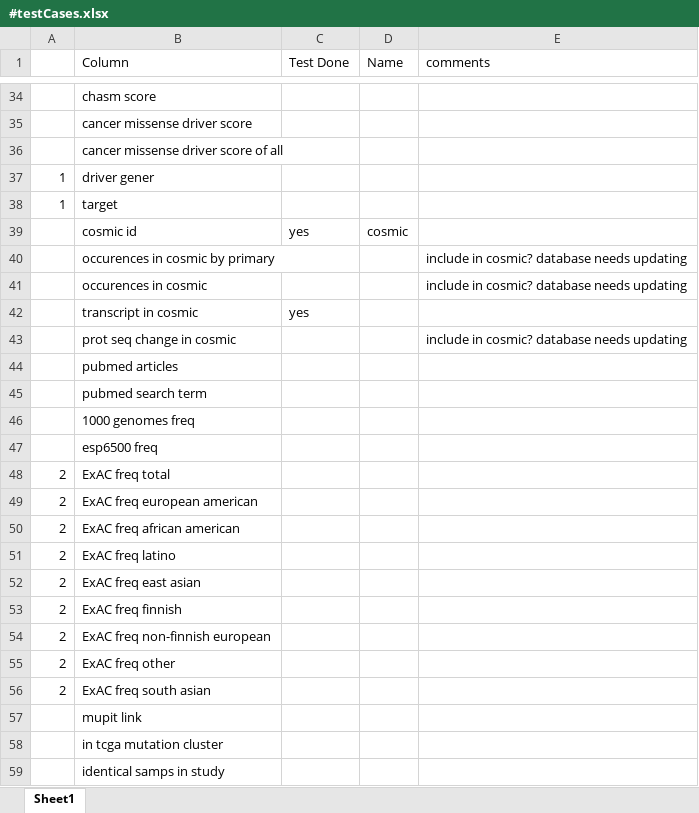
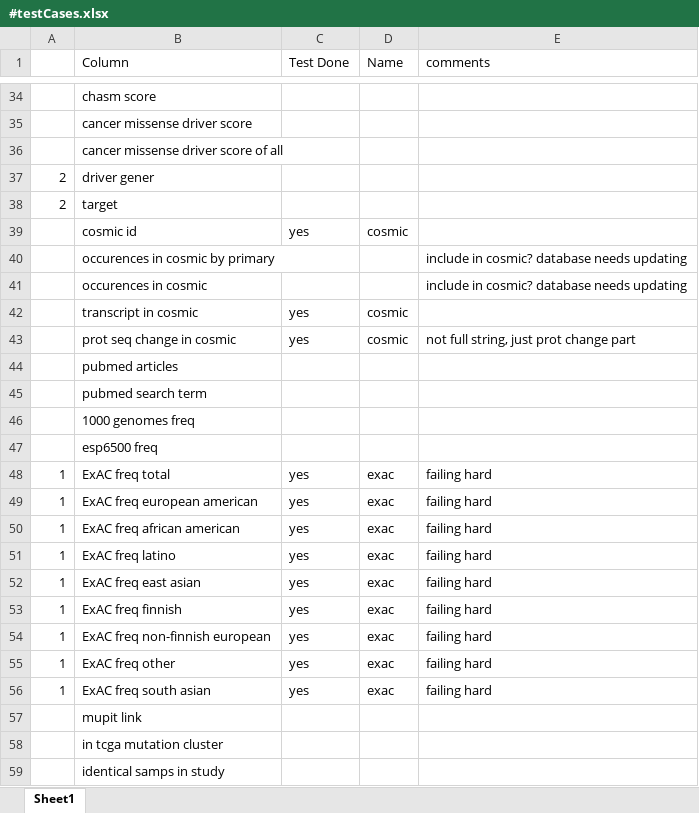
Before and after one commit to KarchinLab/CRAVAT-aux, an Excel workbook: test_cases/#testCases.xlsx, sheet Sheet1, drawn as a sheet; only a part is shown, gaps mark what is left out; values as stored, in another font and other column widths than the file's, no borders; the diff covers the shown part only; the diff names each change by its address in the sheet, - before the commit and + after, or states it on an @@ line.

Commit message:
added parsing of db result, added exac case

```diff
--- a/test_cases/#testCases.xlsx (sheet Sheet1)
+++ b/test_cases/#testCases.xlsx (sheet Sheet1)
-A37:A38: 1
+A37:A38: 2
-D42:D43 (Name): (empty)
+D42:D43 (Name): cosmic
-C43 (Test Done): (empty)
+C43 (Test Done): yes
-E43 (comments): include in cosmic? database needs updating
+E43 (comments): not full string, just prot change part
-A48:A56: 2
+A48:A56: 1
-C48:C56 (Test Done): (empty)
+C48:C56 (Test Done): yes
-D48:D56 (Name): (empty)
+D48:D56 (Name): exac
-E48:E56 (comments): (empty)
+E48:E56 (comments): failing hard
```
Also changed, not shown: 4 edited cells elsewhere in this sheet, 14 other files.
